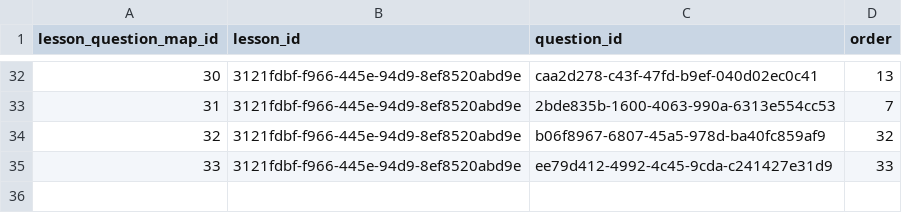
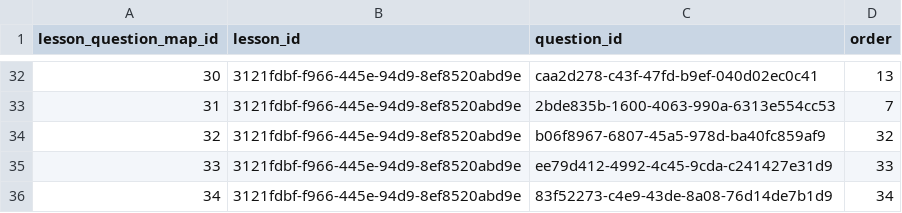
Before and after one commit to actamayev/lever-labs-server, a CSV file: src/db-seed-data/lesson_question_map.csv, drawn as a sheet; only a part is shown, gaps mark what is left out; the diff names each change by its address in the sheet, - before the commit and + after, or states it on an @@ line.

```diff
--- a/src/db-seed-data/lesson_question_map.csv
+++ b/src/db-seed-data/lesson_question_map.csv
+row 36: 34 | 3121fdbf-f966-445e-94d9-8ef8520abd9e | 83f52273-c4e9-43de-8a08-76d14de7b1d9 | 34
```
Also changed, not shown: src/db-seed-data/fill_in_the_blank.csv, src/db-seed-data/fill_in_the_blank_block_bank.csv, 1 other file.
